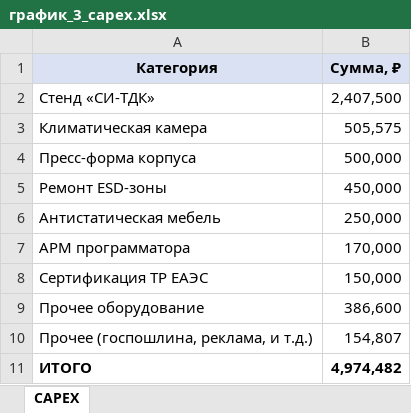
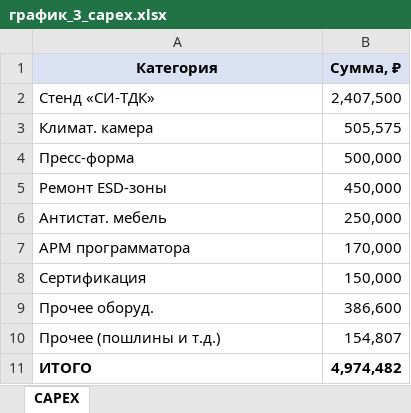
Before and after one commit to ksbb382/Diplom, an Excel workbook: diplom/excel/график_3_capex.xlsx, sheet CAPEX, drawn as a sheet; values as stored, in another font and other column widths than the file's, no borders; charts and pictures not drawn; the diff names each change by its address in the sheet, - before the commit and + after, or states it on an @@ line.

```diff
--- a/diplom/excel/график_3_capex.xlsx (sheet CAPEX)
+++ b/diplom/excel/график_3_capex.xlsx (sheet CAPEX)
-A3 (Категория): Климатическая камера
+A3 (Категория): Климат. камера
-A4 (Категория): Пресс-форма корпуса
+A4 (Категория): Пресс-форма
-A6 (Категория): Антистатическая мебель
+A6 (Категория): Антистат. мебель
-A8 (Категория): Сертификация ТР ЕАЭС
+A8 (Категория): Сертификация
-A9 (Категория): Прочее оборудование
+A9 (Категория): Прочее оборуд.
-A10 (Категория): Прочее (госпошлина, реклама, и т.д.)
+A10 (Категория): Прочее (пошлины и т.д.)
```
Also changed, not shown: charts or pictures, diplom/excel/график_1_рынок.xlsx, diplom/excel/график_2_конкуренты.xlsx.
